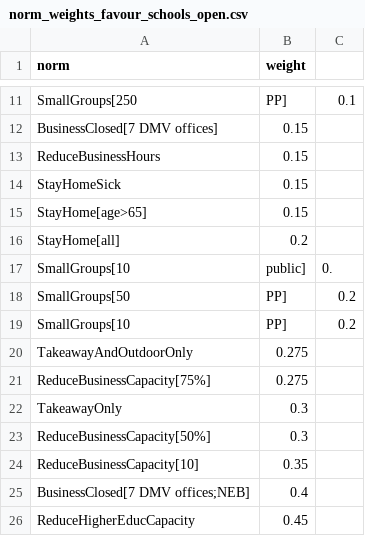
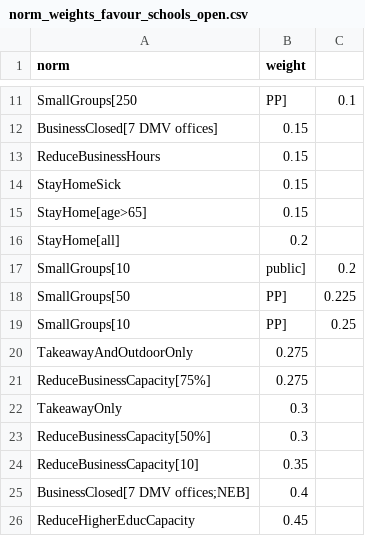
Before and after one commit to A-Practical-Agent-Programming-Language/Normative-COVID-19-Simulation-Utilities, a CSV file: external/norm_weights_favour_schools_open.csv, drawn as a sheet; only a part is shown, gaps mark what is left out.

Commit message:
Small tweaks in norm weights

```diff
--- a/external/norm_weights_favour_schools_open.csv
+++ b/external/norm_weights_favour_schools_open.csv
@@ -16,5 +16,5 @@ StayHome[age>65],0.15
 StayHome[all],0.2
-SmallGroups[10,public],0.
-SmallGroups[50,PP],0.2
-SmallGroups[10,PP],0.2
+SmallGroups[10,public],0.2
+SmallGroups[50,PP],0.225
+SmallGroups[10,PP],0.25
 TakeawayAndOutdoorOnly,0.275
```
Also changed, not shown: external/norm_weights.csv, external/norm_weights_favour_economy.csv, 1 other file.
